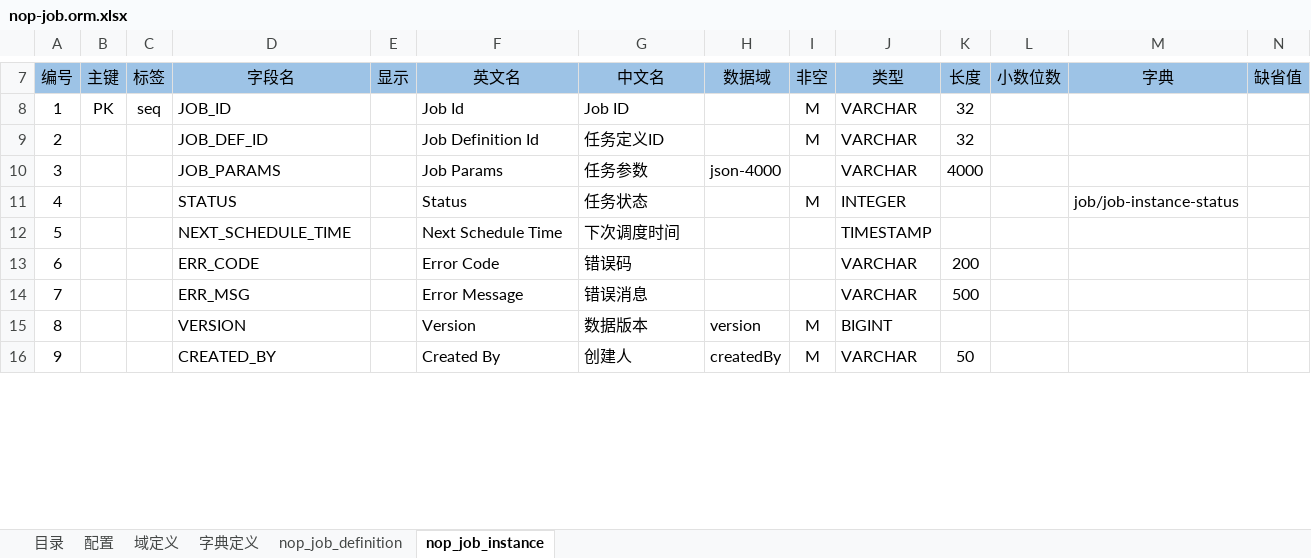
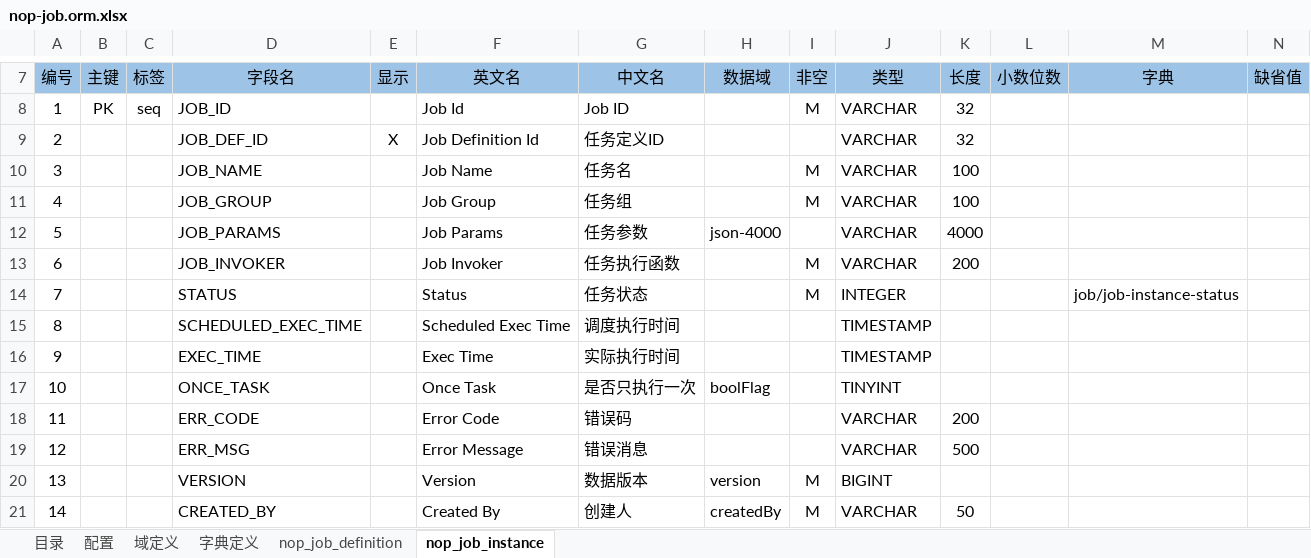
Before and after one commit to entropy-cloud/nop-entropy, an Excel workbook: nop-job/model/nop-job.orm.xlsx, sheet nop_job_instance, drawn as a sheet; only a part is shown, gaps mark what is left out; values as stored, in another font and other column widths than the file's, no borders; addresses are those after the commit; rows hold the shown columns only; the diff covers the shown part only; the diff names each change by its address in the sheet, - before the commit and + after, or states it on an @@ line.

```diff
--- a/nop-job/model/nop-job.orm.xlsx (sheet nop_job_instance)
+++ b/nop-job/model/nop-job.orm.xlsx (sheet nop_job_instance)
-E9 (显示): (empty)
+E9 (显示): X
-I9 (非空): M
+I9 (非空): (empty)
-D10 (字段名): JOB_PARAMS
+D10 (字段名): JOB_NAME
-F10 (英文名): Job Params
+F10 (英文名): Job Name
-G10 (中文名): 任务参数
+G10 (中文名): 任务名
-H10 (数据域): json-4000
+H10 (数据域): (empty)
-I10 (非空): (empty)
+I10 (非空): M
-K10 (长度): 4000
+K10 (长度): 100
-D11 (字段名): STATUS
+D11 (字段名): JOB_GROUP
-F11 (英文名): Status
+F11 (英文名): Job Group
-G11 (中文名): 任务状态
+G11 (中文名): 任务组
-J11 (类型): INTEGER
+J11 (类型): VARCHAR
-K11 (长度): (empty)
+K11 (长度): 100
-M11 (字典): job/job-instance-status
+M11 (字典): (empty)
-D12 (字段名): NEXT_SCHEDULE_TIME
+D12 (字段名): JOB_PARAMS
-F12 (英文名): Next Schedule Time
+F12 (英文名): Job Params
-G12 (中文名): 下次调度时间
+G12 (中文名): 任务参数
-H12 (数据域): (empty)
+H12 (数据域): json-4000
-J12 (类型): TIMESTAMP
+J12 (类型): VARCHAR
-K12 (长度): (empty)
+K12 (长度): 4000
-D13 (字段名): ERR_CODE
+D13 (字段名): JOB_INVOKER
-F13 (英文名): Error Code
+F13 (英文名): Job Invoker
-G13 (中文名): 错误码
+G13 (中文名): 任务执行函数
-I13 (非空): (empty)
+I13 (非空): M
+row 14: 7 |  |  | STATUS |  | Status | 任务状态 |  | M | INTEGER |  |  | job/job-instance-status
+row 15: 8 |  |  | SCHEDULED_EXEC_TIME |  | Scheduled Exec Time | 调度执行时间 |  |  | TIMESTAMP
+row 16: 9 |  |  | EXEC_TIME |  | Exec Time | 实际执行时间 |  |  | TIMESTAMP
+row 17: 10 |  |  | ONCE_TASK |  | Once Task | 是否只执行一次 | boolFlag |  | TINYINT
+row 18: 11 |  |  | ERR_CODE |  | Error Code | 错误码 |  |  | VARCHAR | 200
-A19 (编号): 7
+A19 (编号): 12
-A20 (编号): 8
+A20 (编号): 13
-A21 (编号): 9
+A21 (编号): 14
```
Also changed, not shown: 4 edited cells elsewhere in this sheet, 28 other files.
